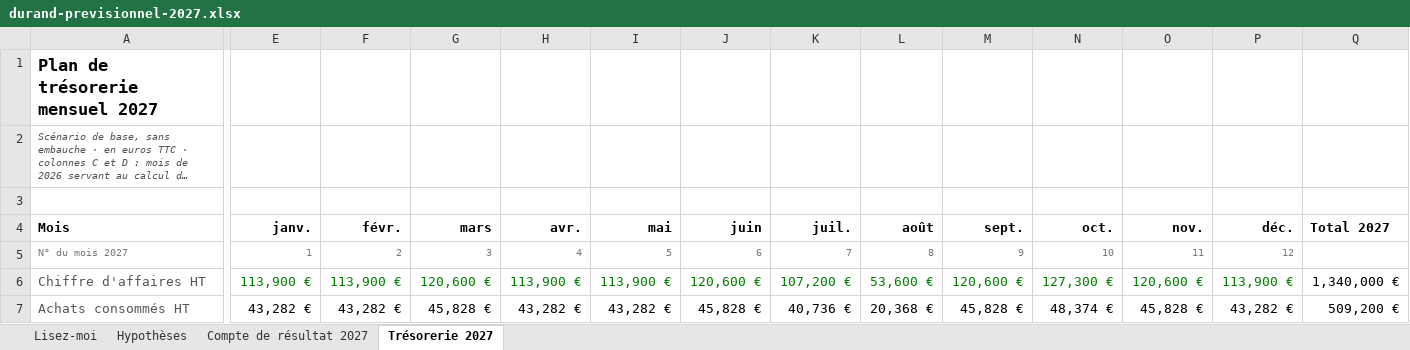
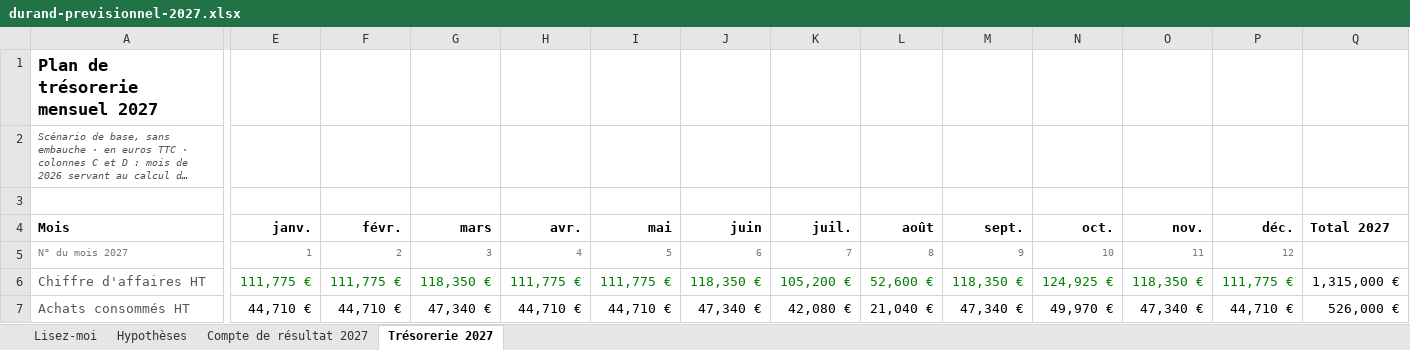
Before and after one commit to lionelmyszka2/supports-fichiers, an Excel workbook: durand-previsionnel-2027.xlsx, sheet Trésorerie 2027, drawn as a sheet; only a part is shown, gaps mark what is left out; long unchanged cells end in …; values as stored, in another font and other column widths than the file's, no borders; the diff covers the shown part only; the diff names each change by its address in the sheet, - before the commit and + after, or states it on an @@ line.

Commit message:
Prévisionnel 2027 aligné sur la balance corrigée (trésorerie de départ − 92 600 €)

```diff
--- a/durand-previsionnel-2027.xlsx (sheet Trésorerie 2027)
+++ b/durand-previsionnel-2027.xlsx (sheet Trésorerie 2027)
-E6 (janv.): 113,900 €
+E6 (janv.): 111,775 €
-F6 (févr.): 113,900 €
+F6 (févr.): 111,775 €
-G6 (mars): 120,600 €
+G6 (mars): 118,350 €
-H6 (avr.): 113,900 €
+H6 (avr.): 111,775 €
-I6 (mai): 113,900 €
+I6 (mai): 111,775 €
-J6 (juin): 120,600 €
+J6 (juin): 118,350 €
-K6 (juil.): 107,200 €
+K6 (juil.): 105,200 €
-L6 (août): 53,600 €
+L6 (août): 52,600 €
-M6 (sept.): 120,600 €
+M6 (sept.): 118,350 €
-N6 (oct.): 127,300 €
+N6 (oct.): 124,925 €
-O6 (nov.): 120,600 €
+O6 (nov.): 118,350 €
-P6 (déc.): 113,900 €
+P6 (déc.): 111,775 €
-Q6 (Total 2027): 1,340,000 €
+Q6 (Total 2027): 1,315,000 €
-E7 (janv.): 43,282 €
+E7 (janv.): 44,710 €
-F7 (févr.): 43,282 €
+F7 (févr.): 44,710 €
-G7 (mars): 45,828 €
+G7 (mars): 47,340 €
-H7 (avr.): 43,282 €
+H7 (avr.): 44,710 €
-I7 (mai): 43,282 €
+I7 (mai): 44,710 €
-J7 (juin): 45,828 €
+J7 (juin): 47,340 €
-K7 (juil.): 40,736 €
+K7 (juil.): 42,080 €
-L7 (août): 20,368 €
+L7 (août): 21,040 €
-M7 (sept.): 45,828 €
+M7 (sept.): 47,340 €
-N7 (oct.): 48,374 €
+N7 (oct.): 49,970 €
-O7 (nov.): 45,828 €
+O7 (nov.): 47,340 €
-P7 (déc.): 43,282 €
+P7 (déc.): 44,710 €
-Q7 (Total 2027): 509,200 €
+Q7 (Total 2027): 526,000 €
```
Also changed, not shown: 161 edited cells elsewhere in this sheet, sheet Hypothèses, sheet Compte de résultat 2027, sheet Lisez-moi.
